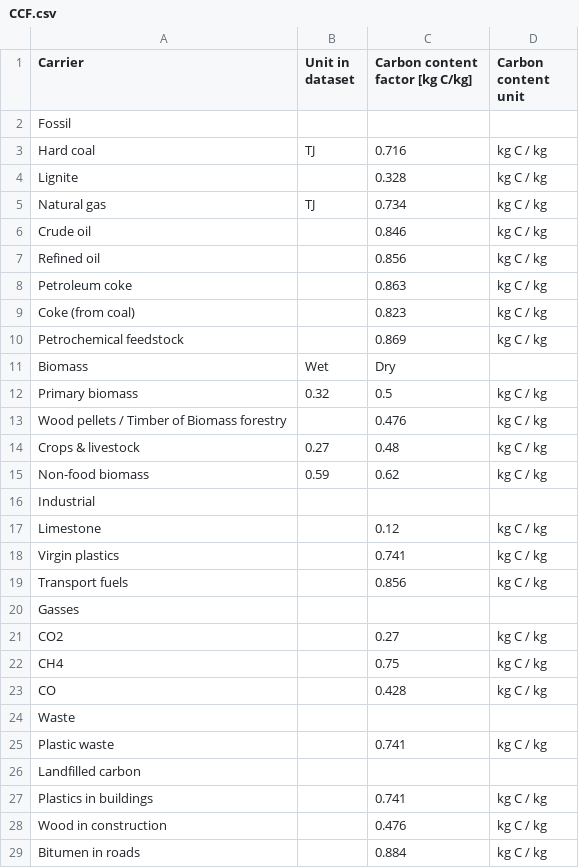
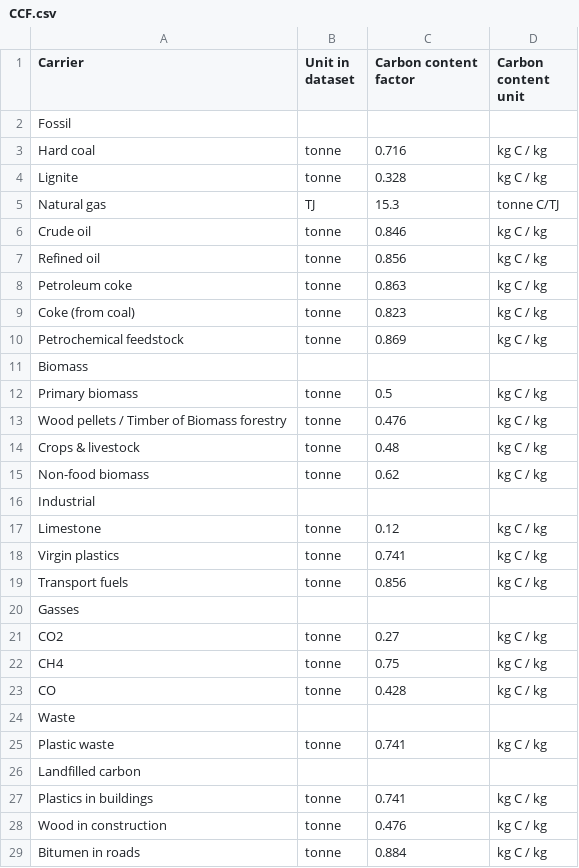
Before and after one commit to charliewestenberg/carbon-mfa-thesis, a CSV file: 00data/from_excel/CCF.csv, drawn as a sheet.

```diff
--- a/00data/from_excel/CCF.csv
+++ b/00data/from_excel/CCF.csv
@@ -1,29 +1,29 @@
-Carrier,Unit in dataset,Carbon content factor [kg C/kg],Carbon content unit
+Carrier,Unit in dataset,Carbon content factor,Carbon content unit
 Fossil,,,
-Hard coal,TJ,0.716,kg C / kg
-Lignite,,0.328,kg C / kg
-Natural gas,TJ,0.734,kg C / kg
-Crude oil,,0.846,kg C / kg
-Refined oil,,0.856,kg C / kg
-Petroleum coke,,0.863,kg C / kg
-Coke (from coal),,0.823,kg C / kg
-Petrochemical feedstock,,0.869,kg C / kg
-Biomass,Wet,Dry,
-Primary biomass,0.32,0.5,kg C / kg
-Wood pellets / Timber of Biomass forestry,,0.476,kg C / kg
-Crops & livestock,0.27,0.48,kg C / kg
-Non-food biomass,0.59,0.62,kg C / kg
+Hard coal,tonne,0.716,kg C / kg
+Lignite,tonne,0.328,kg C / kg
+Natural gas,TJ,15.3,tonne C/TJ
+Crude oil,tonne,0.846,kg C / kg
+Refined oil,tonne,0.856,kg C / kg
+Petroleum coke,tonne,0.863,kg C / kg
+Coke (from coal),tonne,0.823,kg C / kg
+Petrochemical feedstock,tonne,0.869,kg C / kg
+Biomass,,,
+Primary biomass,tonne,0.5,kg C / kg
+Wood pellets / Timber of Biomass forestry,tonne,0.476,kg C / kg
+Crops & livestock,tonne,0.48,kg C / kg
+Non-food biomass,tonne,0.62,kg C / kg
 Industrial,,,
-Limestone,,0.12,kg C / kg
-Virgin plastics,,0.741,kg C / kg
-Transport fuels,,0.856,kg C / kg
+Limestone,tonne,0.12,kg C / kg
+Virgin plastics,tonne,0.741,kg C / kg
+Transport fuels,tonne,0.856,kg C / kg
 Gasses,,,
-CO2 ,,0.27,kg C / kg
-CH4 ,,0.75,kg C / kg
-CO,,0.428,kg C / kg
+CO2 ,tonne,0.27,kg C / kg
+CH4 ,tonne,0.75,kg C / kg
+CO,tonne,0.428,kg C / kg
 Waste,,,
-Plastic waste,,0.741,kg C / kg
+Plastic waste,tonne,0.741,kg C / kg
 Landfilled carbon,,,
-Plastics in buildings,,0.741,kg C / kg
-Wood in construction,,0.476,kg C / kg
-Bitumen in roads,,0.884,kg C / kg
+Plastics in buildings,tonne,0.741,kg C / kg
+Wood in construction,tonne,0.476,kg C / kg
+Bitumen in roads,tonne,0.884,kg C / kg
```
Also changed, not shown: 00data/from_excel/Fossil inflows.csv, 4 other files.
